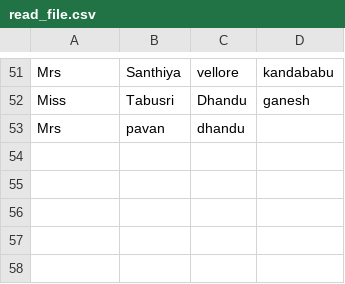
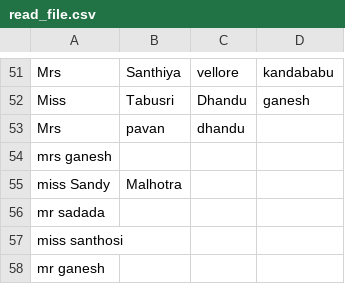
Before and after one commit to santhiya2/per_scholas_team, a CSV file: read_file.csv, drawn as a sheet; only a part is shown, gaps mark what is left out.

Commit message:
changes in read_from_file

```diff
--- a/read_file.csv
+++ b/read_file.csv
@@ -53 +53,6 @@ Miss,Tabusri,Dhandu,ganesh
 Mrs,pavan,dhandu
+mrs ganesh
+miss Sandy ,Malhotra
+mr sadada
+miss santhosi
+mr ganesh
```
Also changed, not shown: new.csv, 2 other files.
